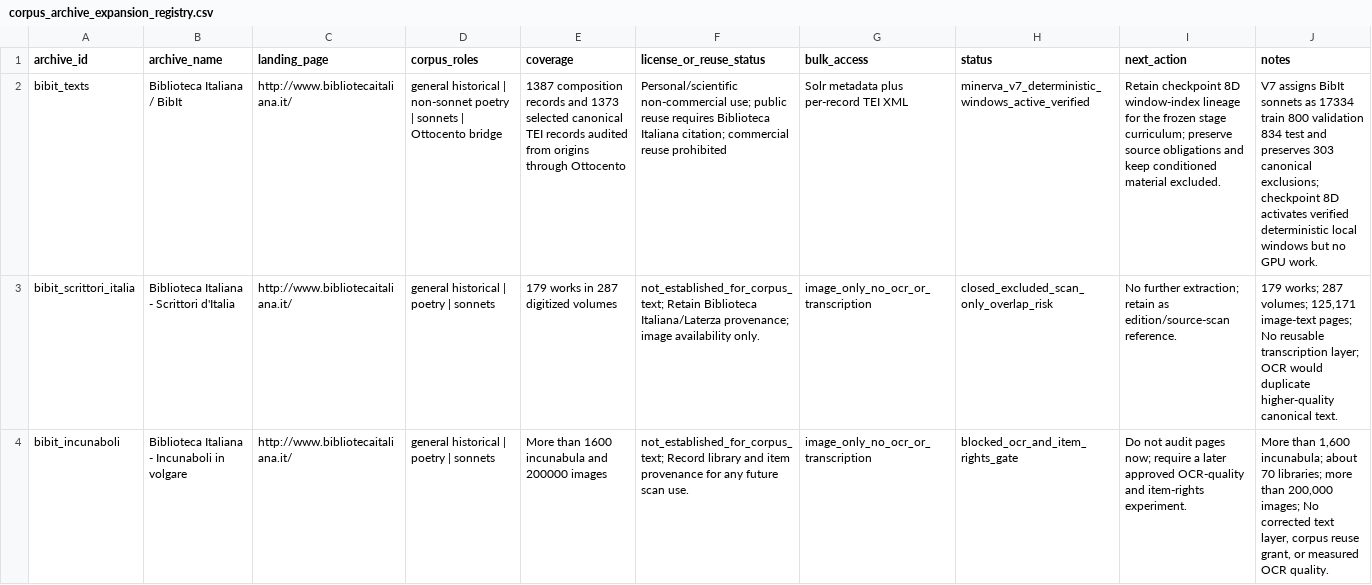
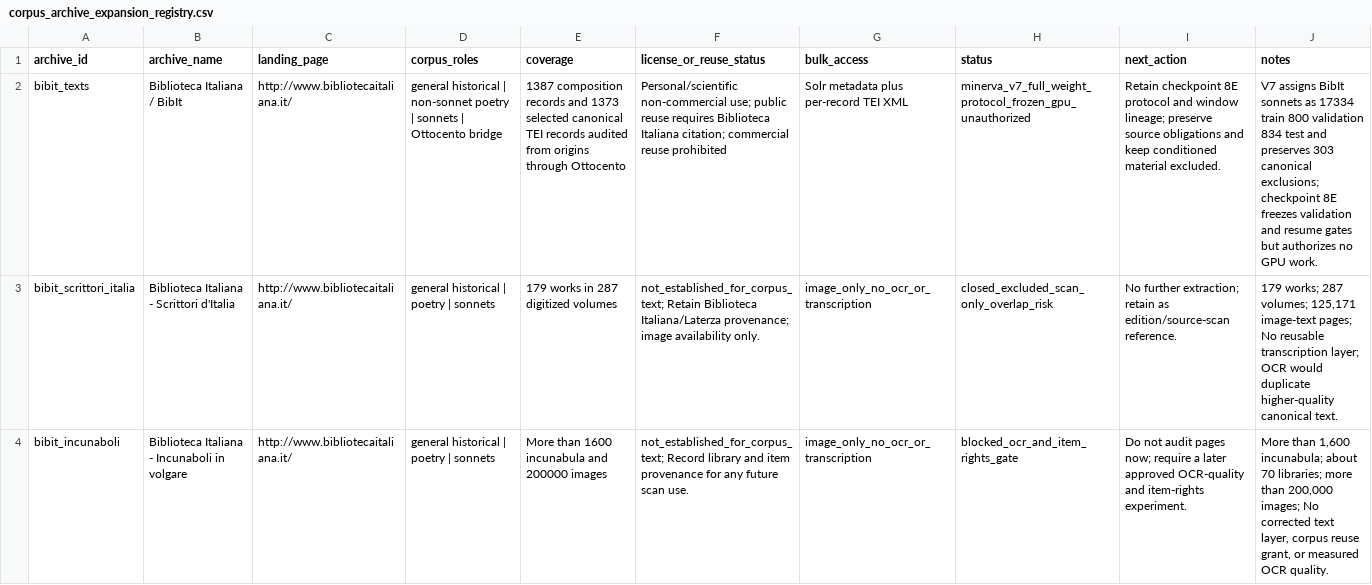
Before and after one commit to LeonardoPaccianiMori/portfolio-transformer-poetry, a CSV file: data/metadata/corpus_archive_expansion_registry.csv, drawn as a sheet; only a part is shown; the diff covers the shown part only; the diff names each change by its address in the sheet, - before the commit and + after, or states it on an @@ line.

Commit message:
Freeze Minerva V7 full-weight protocol

```diff
--- a/data/metadata/corpus_archive_expansion_registry.csv
+++ b/data/metadata/corpus_archive_expansion_registry.csv
-H2 (status): minerva_v7_deterministic_windows_active_verified
+H2 (status): minerva_v7_full_weight_protocol_frozen_gpu_unauthorized
-I2 (next_action): Retain checkpoint 8D window-index lineage for the frozen stage curriculum; preserve source…
+I2 (next_action): Retain checkpoint 8E protocol and window lineage; preserve source…
-J2 (notes): …exclusions; checkpoint 8D activates verified deterministic local windows but no GPU…
+J2 (notes): …exclusions; checkpoint 8E freezes validation and resume gates but authorizes no GPU…
```
Also changed, not shown: 11 edited cells elsewhere in this file, 8 other files.
